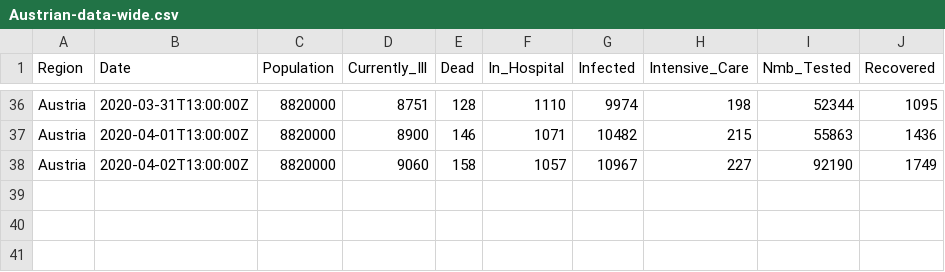
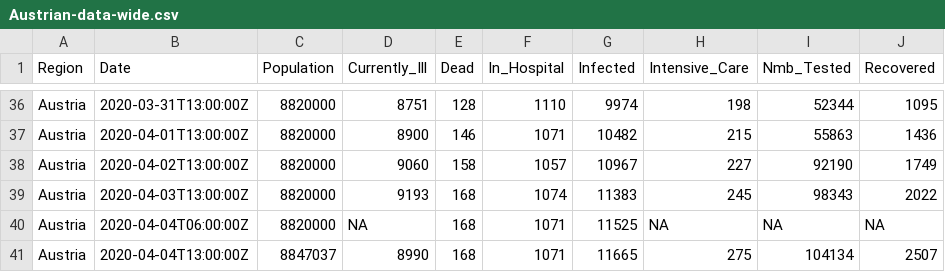
Before and after one commit to joph/Covid19-Austria-data, a CSV file: Austrian-data-wide.csv, drawn as a sheet; only a part is shown, gaps mark what is left out.

```diff
--- a/Austrian-data-wide.csv
+++ b/Austrian-data-wide.csv
@@ -38 +38,4 @@ Austria,2020-04-01T13:00:00Z,8820000,8900,146,1071,10482,215,55863,1436
 Austria,2020-04-02T13:00:00Z,8820000,9060,158,1057,10967,227,92190,1749
+Austria,2020-04-03T13:00:00Z,8820000,9193,168,1074,11383,245,98343,2022
+Austria,2020-04-04T06:00:00Z,8820000,NA,168,1071,11525,NA,NA,NA
+Austria,2020-04-04T13:00:00Z,8847037,8990,168,1071,11665,275,104134,2507
```
Also changed, not shown: Austrian-data-long.csv.
